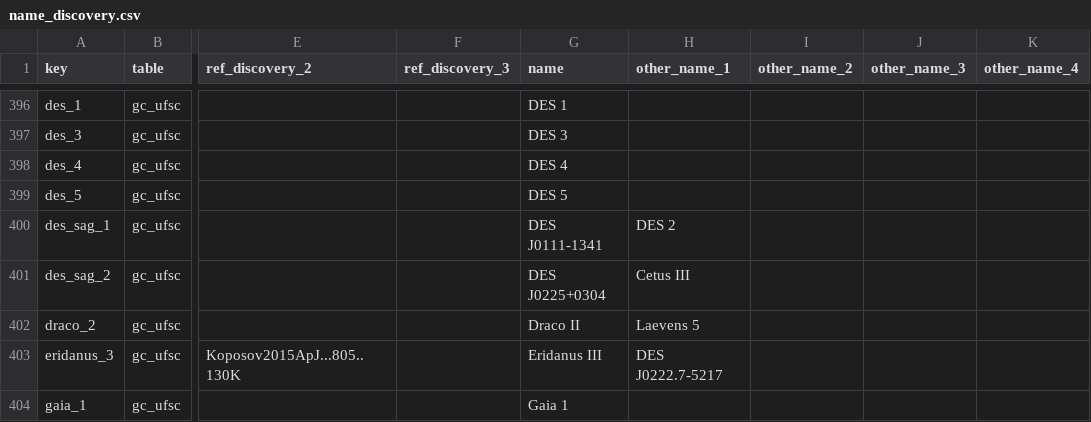
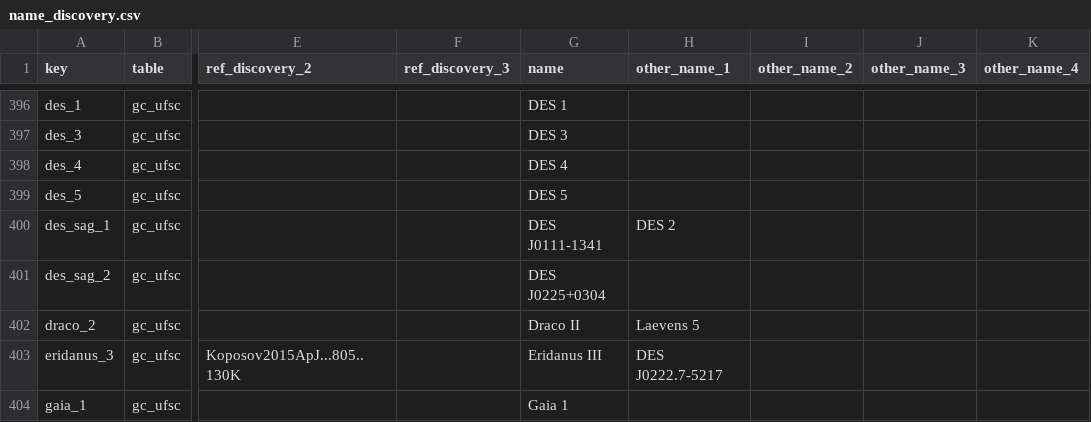
Before and after one commit to apace7/local_volume_database, a CSV file: data/name_discovery.csv, drawn as a sheet; only a part is shown, gaps mark what is left out; the diff names each change by its address in the sheet, - before the commit and + after, or states it on an @@ line.

Commit message:
Update name_discovery.csv
update des_sag_2 alternative names

```diff
--- a/data/name_discovery.csv
+++ b/data/name_discovery.csv
-H401 (other_name_1): Cetus III
+H401 (other_name_1): (empty)
```
